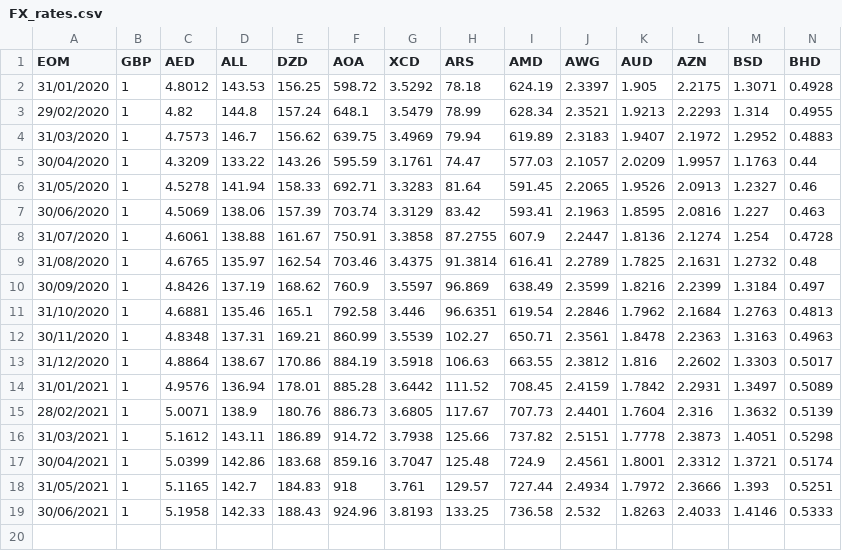
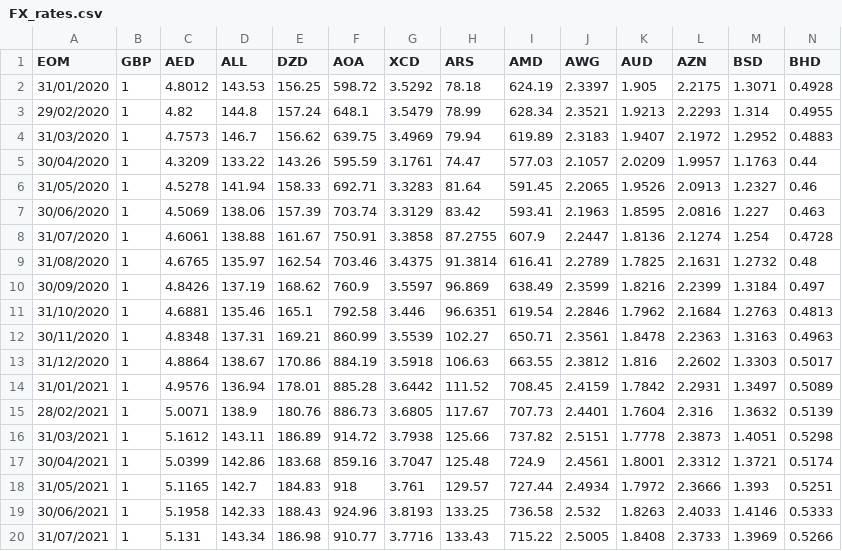
Before and after one commit to MLS1989/FX_data, a CSV file: FX_rates.csv, drawn as a sheet; only a part is shown; rows hold the shown columns only; the diff names each change by its address in the sheet, - before the commit and + after, or states it on an @@ line.

Commit message:
Add files via upload

```diff
--- a/FX_rates.csv
+++ b/FX_rates.csv
+row 20: 31/07/2021 | 1 | 5.131 | 143.34 | 186.98 | 910.77 | 3.7716 | 133.43 | 715.22 | 2.5005 | 1.8408 | 2.3733 | 1.3969 | 0.5266
```
